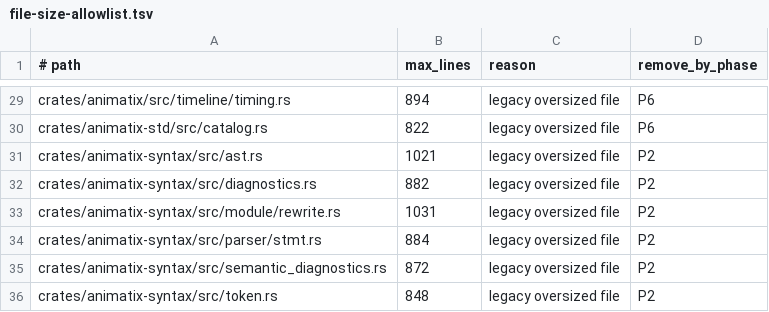
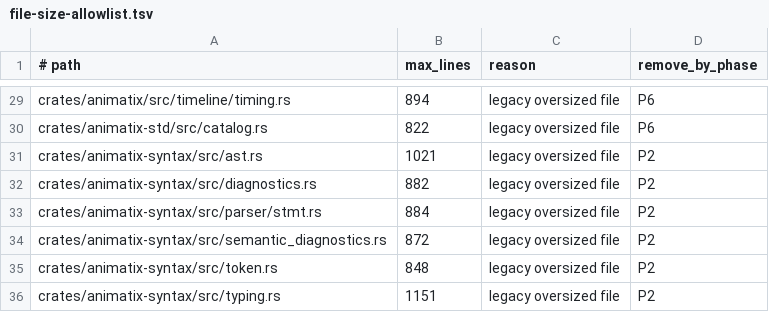
Before and after one commit to j4ger/animatix, a TSV file: scripts/file-size-allowlist.tsv, drawn as a sheet; only a part is shown, gaps mark what is left out; the shorter side is filled out with more unchanged rows.

Commit message:
refactor(syntax): split module rewriting into predicates, statement and apply modules

```diff
--- a/scripts/file-size-allowlist.tsv
+++ b/scripts/file-size-allowlist.tsv
@@ -32,3 +32,2 @@ crates/animatix-syntax/src/ast.rs	1021	legacy oversized file	P2
 crates/animatix-syntax/src/diagnostics.rs	882	legacy oversized file	P2
-crates/animatix-syntax/src/module/rewrite.rs	1031	legacy oversized file	P2
 crates/animatix-syntax/src/parser/stmt.rs	884	legacy oversized file	P2
```
Also changed, not shown: 6 other files.
